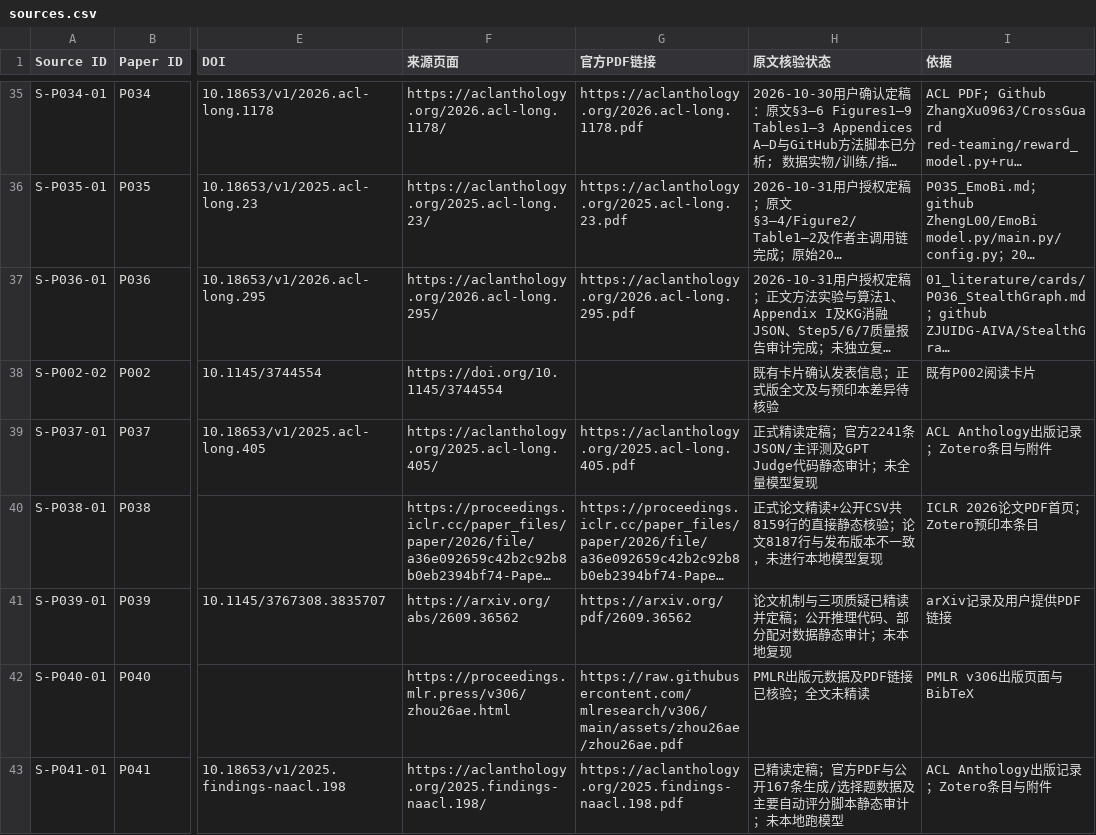
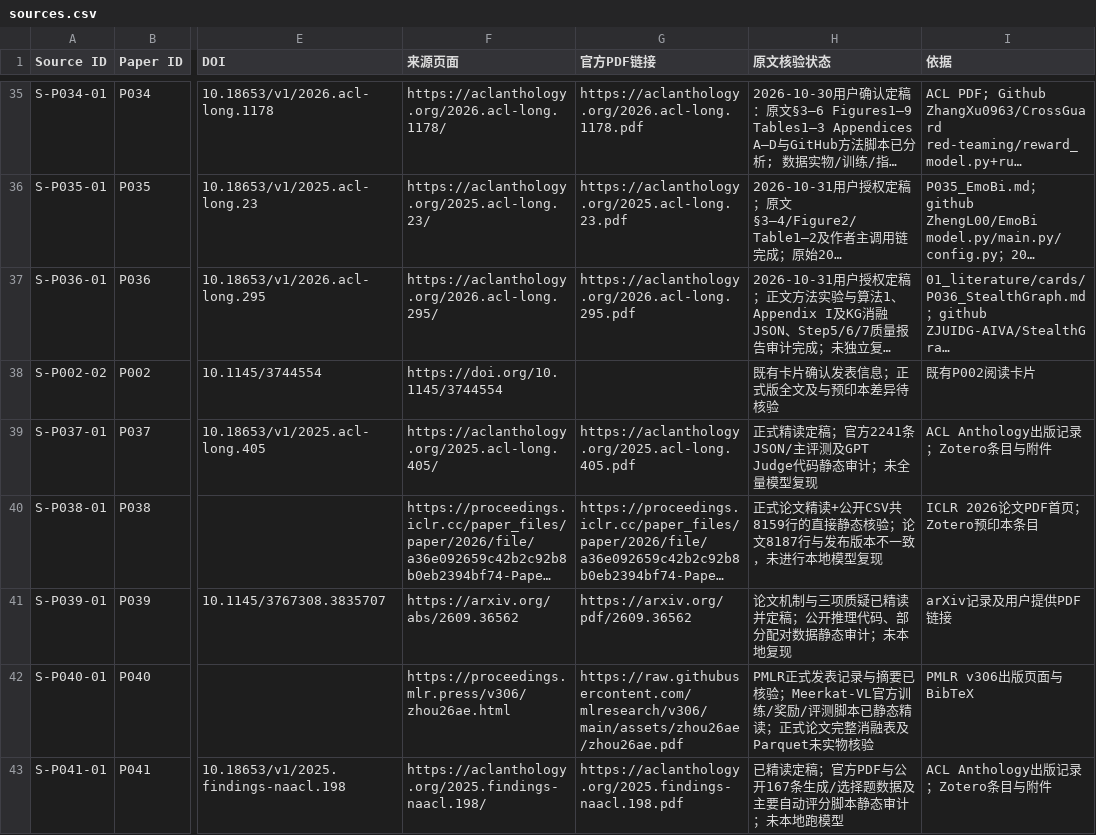
Before and after one commit to YuSun-WK/implicit-content-research, a CSV file: 01_literature/sources.csv, drawn as a sheet; only a part is shown, gaps mark what is left out; long unchanged cells end in …; the diff names each change by its address in the sheet, - before the commit and + after, or states it on an @@ line.

Commit message:
sources: record P040 evidence limits

```diff
--- a/01_literature/sources.csv
+++ b/01_literature/sources.csv
-H42 (原文核验状态): PMLR出版元数据及PDF链接已核验；全文未精读
+H42 (原文核验状态): PMLR正式发表记录与摘要已核验；Meerkat-VL官方训练/奖励/评测脚本已静态精读；正式论文完整消融表及Parquet未实物核验
```
